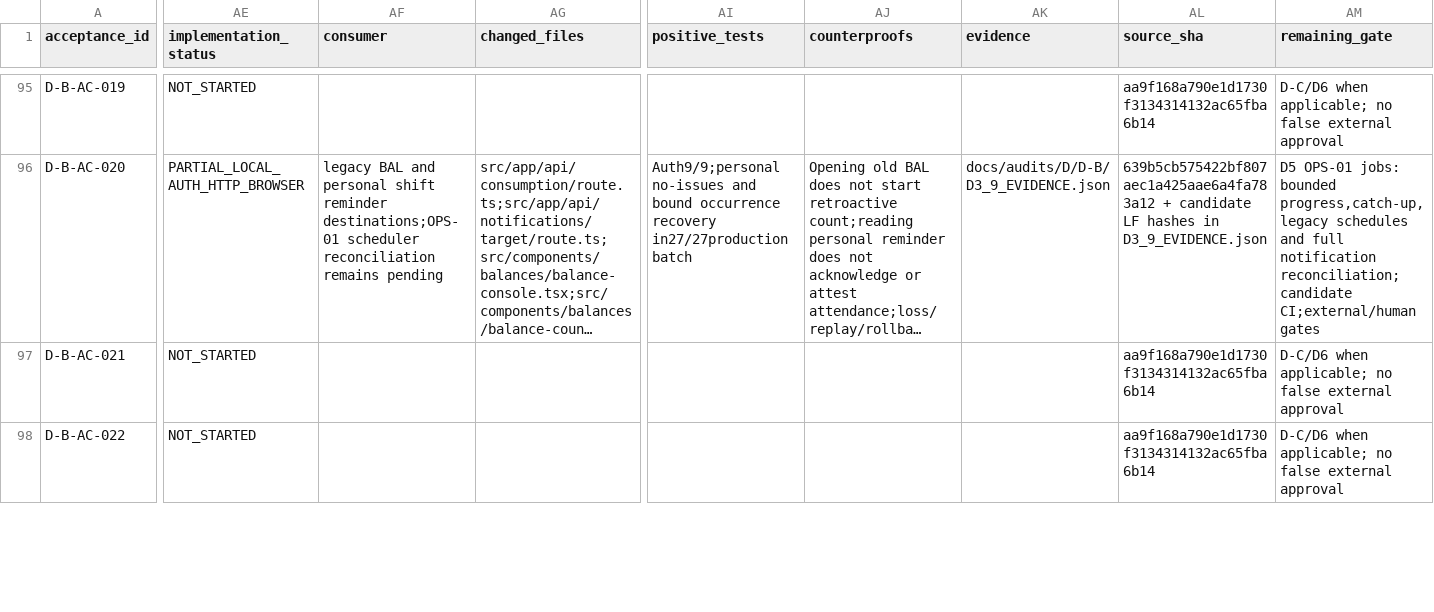
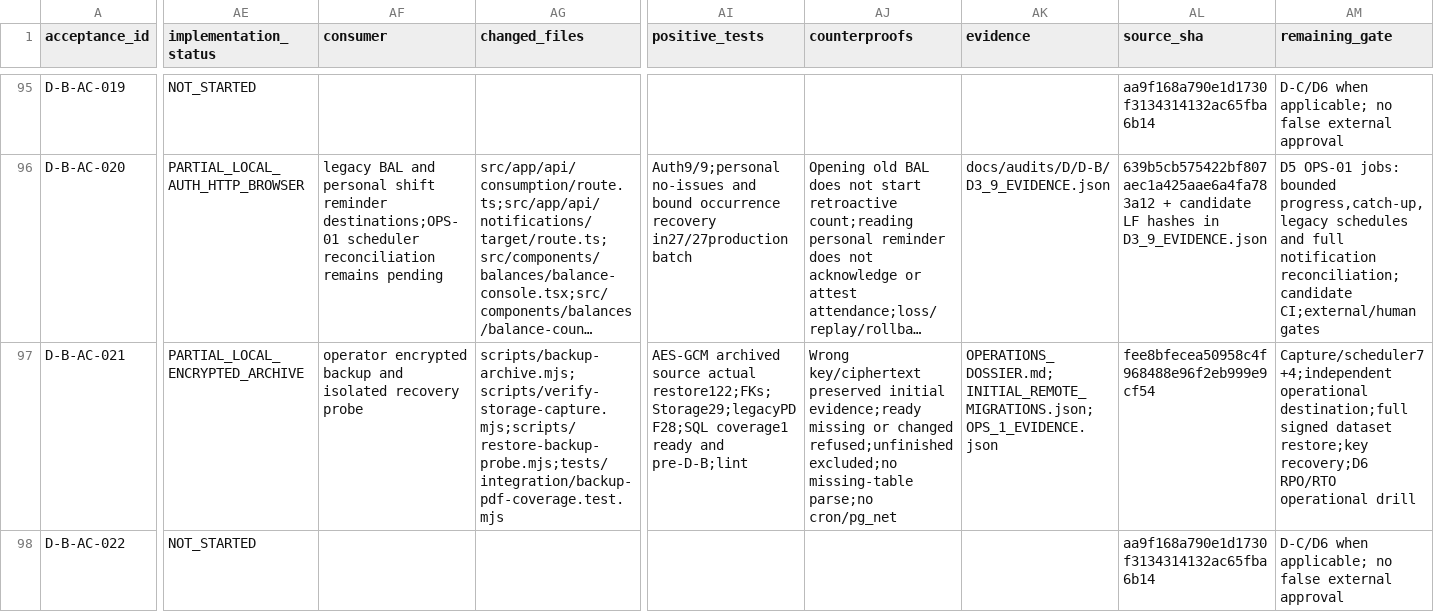
Before and after one commit to RMZZFAJ/home-care-assistant, a CSV file: docs/audits/D/D-B/ACCEPTANCE_EXECUTION.csv, drawn as a sheet; only a part is shown, gaps mark what is left out; long unchanged cells end in …; the diff covers the shown part only; the diff names each change by its address in the sheet, - before the commit and + after, or states it on an @@ line.

Commit message:
fix(backup): verify ready signed PDFs during isolated recovery

```diff
--- a/docs/audits/D/D-B/ACCEPTANCE_EXECUTION.csv
+++ b/docs/audits/D/D-B/ACCEPTANCE_EXECUTION.csv
-AE97 (implementation_status): NOT_STARTED
+AE97 (implementation_status): PARTIAL_LOCAL_ENCRYPTED_ARCHIVE
-AF97 (consumer): (empty)
+AF97 (consumer): operator encrypted backup and isolated recovery probe
-AG97 (changed_files): (empty)
+AG97 (changed_files): scripts/backup-archive.mjs;scripts/verify-storage-capture.mjs;scripts/restore-backup-probe.mjs;tests/integration/backup-pdf-coverage.test.mjs
-AI97 (positive_tests): (empty)
+AI97 (positive_tests): AES-GCM archived source actual restore122;FKs;Storage29;legacyPDF28;SQL coverage1 ready and pre-D-B;lint
-AJ97 (counterproofs): (empty)
+AJ97 (counterproofs): Wrong key/ciphertext preserved initial evidence;ready missing or changed refused;unfinished excluded;no missing-table parse;no cron/pg_net
-AK97 (evidence): (empty)
+AK97 (evidence): OPERATIONS_DOSSIER.md;INITIAL_REMOTE_MIGRATIONS.json;OPS_1_EVIDENCE.json
-AL97 (source_sha): aa9f168a790e1d1730f3134314132ac65fba6b14
+AL97 (source_sha): fee8bfecea50958c4f968488e96f2eb999e9cf54
-AM97 (remaining_gate): D-C/D6 when applicable; no false external approval
+AM97 (remaining_gate): Capture/scheduler7+4;independent operational destination;full signed dataset restore;key recovery;D6 RPO/RTO operational drill
```
Also changed, not shown: 8 edited cells elsewhere in this file, 6 other files.
